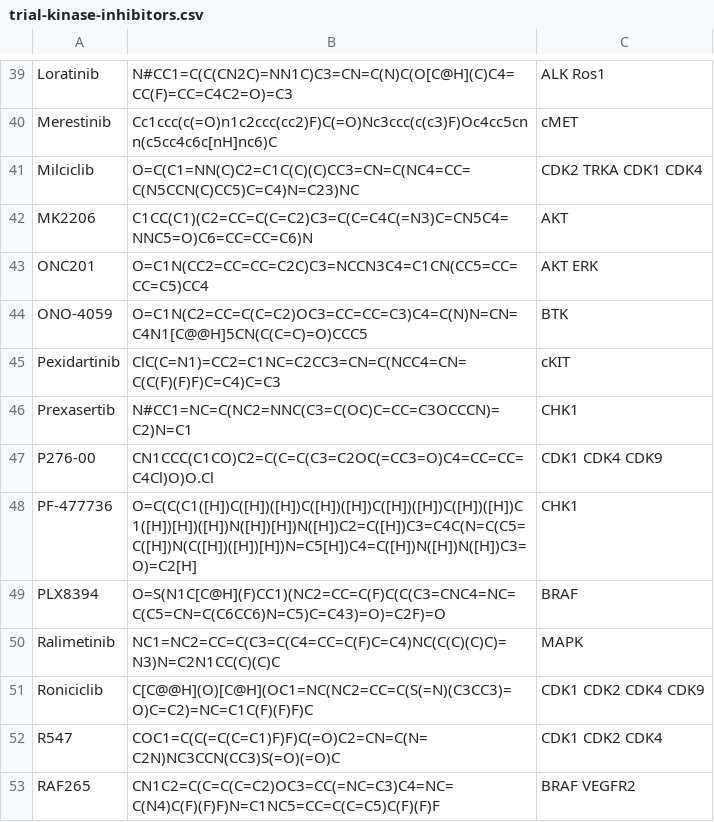
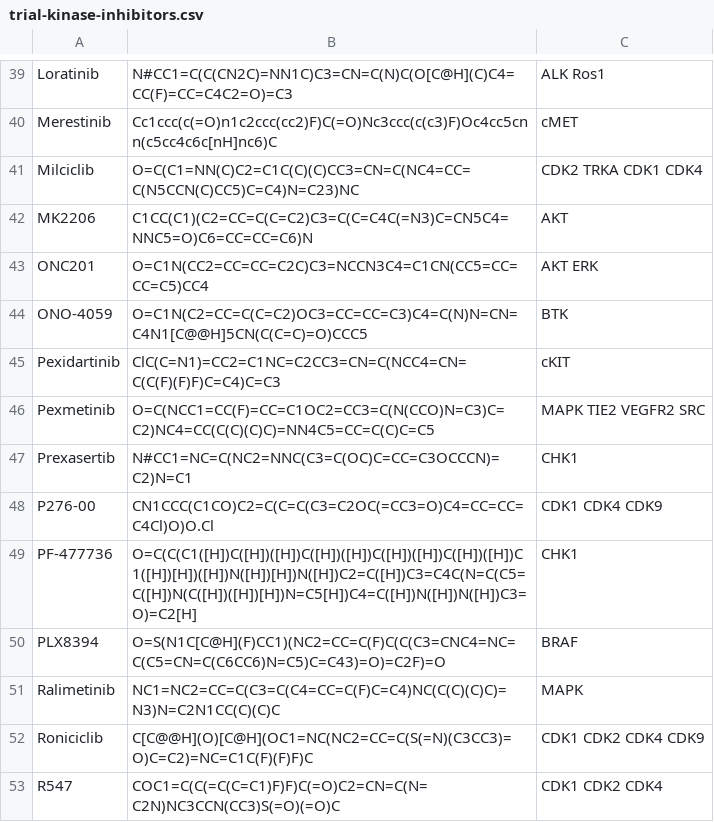
Before and after one commit to steven-albanese/goodiebag, a CSV file: goodiebag/intrials/trial-kinase-inhibitors.csv, drawn as a sheet; only a part is shown, gaps mark what is left out; the shorter side is filled out with more unchanged rows; the diff names each change by its address in the sheet, - before the commit and + after, or states it on an @@ line.

Commit message:
Pexmetinib

```diff
--- a/goodiebag/intrials/trial-kinase-inhibitors.csv
+++ b/goodiebag/intrials/trial-kinase-inhibitors.csv
+row 46: Pexmetinib | O=C(NCC1=CC(F)=CC=C1OC2=CC3=C(N(CCO)N=C3)C=C2)NC4=CC(C(C)(C)C)=NN4C5=CC=C(C)C=C5 | MAPK TIE2 VEGFR2 SRC
```
